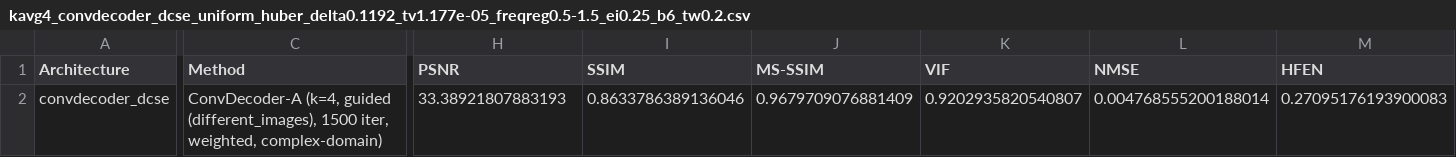
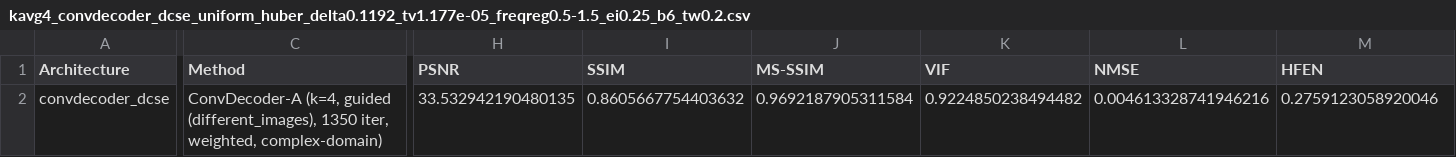
Before and after one commit to itaipasternak-cloud/ConvDeconv-MRI-project, a CSV file: results/kavg4_convdecoder_dcse_uniform_huber_delta0.1192_tv1.177e-05_freqreg0.5-1.5_ei0.25_b6_tw0.2.csv, drawn as a sheet; only a part is shown, gaps mark what is left out; the diff names each change by its address in the sheet, - before the commit and + after, or states it on an @@ line.

```diff
--- a/results/kavg4_convdecoder_dcse_uniform_huber_delta0.1192_tv1.177e-05_freqreg0.5-1.5_ei0.25_b6_tw0.2.csv
+++ b/results/kavg4_convdecoder_dcse_uniform_huber_delta0.1192_tv1.177e-05_freqreg0.5-1.5_ei0.25_b6_tw0.2.csv
-C2 (Method): …guided (different_images), 1500 iter, weighted,…
+C2 (Method): …guided (different_images), 1350 iter, weighted,…
-H2 (PSNR): 33.38921807883193
+H2 (PSNR): 33.532942190480135
-I2 (SSIM): 0.8633786389136046
+I2 (SSIM): 0.8605667754403632
-J2 (MS-SSIM): 0.9679709076881409
+J2 (MS-SSIM): 0.9692187905311584
-K2 (VIF): 0.9202935820540807
+K2 (VIF): 0.9224850238494482
-L2 (NMSE): 0.004768555200188014
+L2 (NMSE): 0.004613328741946216
-M2 (HFEN): 0.27095176193900083
+M2 (HFEN): 0.2759123058920046
```
Also changed, not shown: results/kavg_batch20_convdecoder_dcse_uniform_huber_delta0.1192_tv1.177e-05_freqreg0.5-1.5_ei0.25_b6_tw0.2_complex_weighted_exp0_summary.csv, results/manifest.csv.
